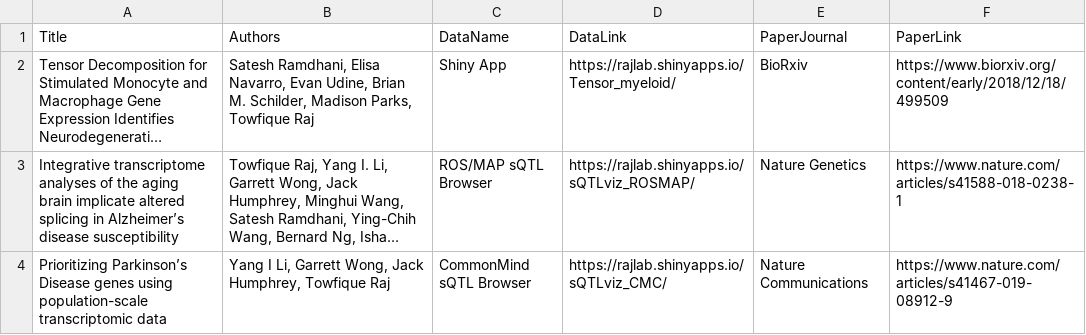
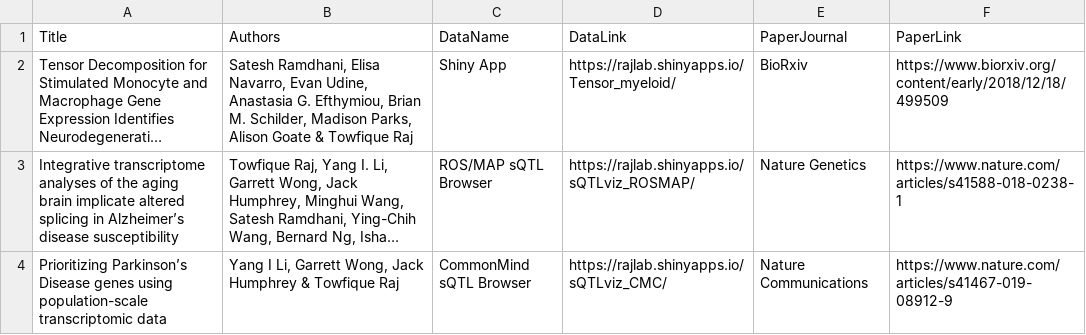
Before and after one commit to RajLabMSSM/RajLab_website, a CSV file: documents/Data_Software.csv, drawn as a sheet; long unchanged cells end in …; the diff names each change by its address in the sheet, - before the commit and + after, or states it on an @@ line.

Commit message:
Update Data authors

```diff
--- a/documents/Data_Software.csv
+++ b/documents/Data_Software.csv
-B2 (Authors): …Evan Udine, Brian M. Schilder, Madison Parks, Towfique Raj
+B2 (Authors): …Evan Udine, Anastasia G. Efthymiou, Brian M. Schilder, Madison Parks, Alison Goate & Towfique Raj
-B4 (Authors): …Wong, Jack Humphrey, Towfique Raj
+B4 (Authors): …Wong, Jack Humphrey & Towfique Raj
```
